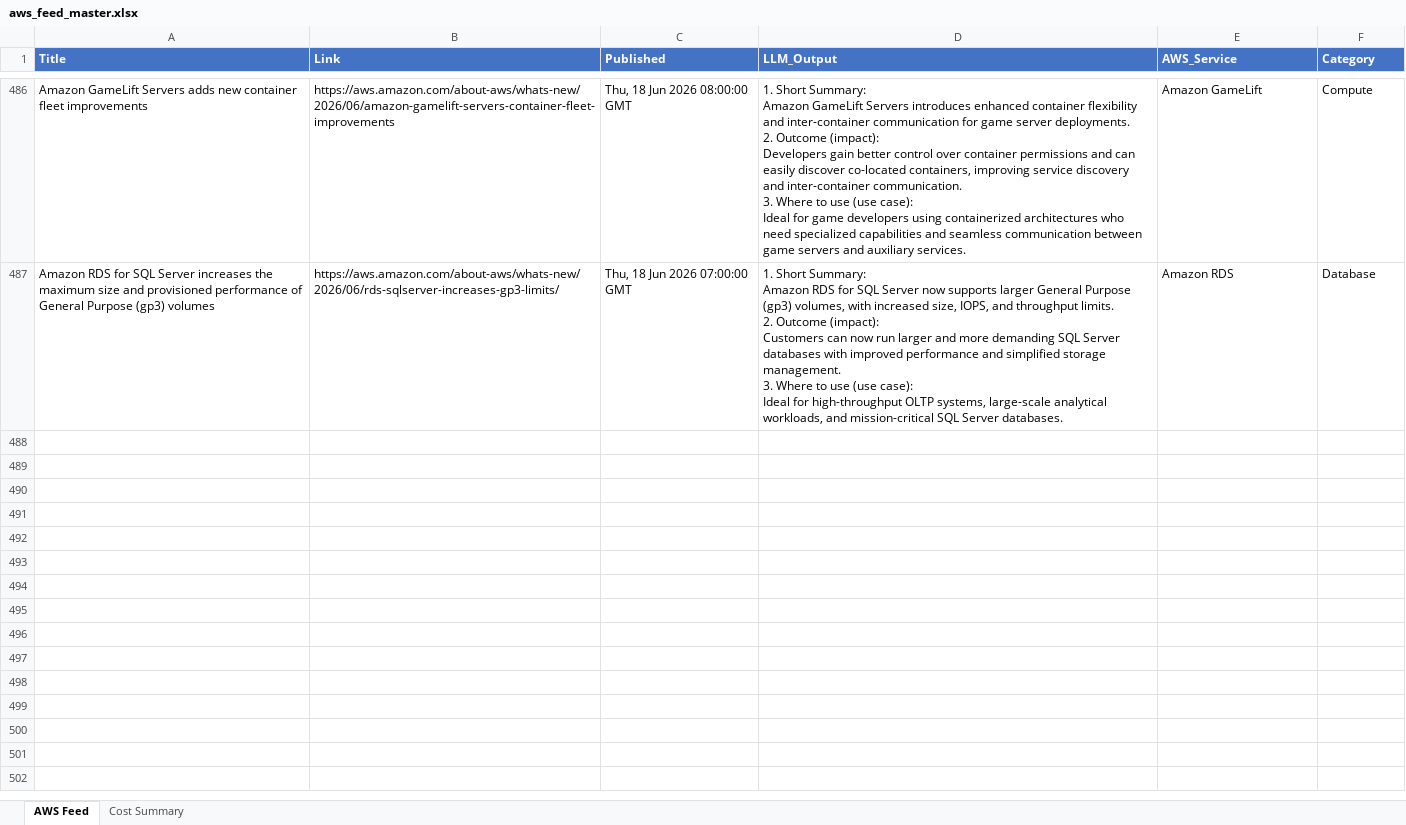
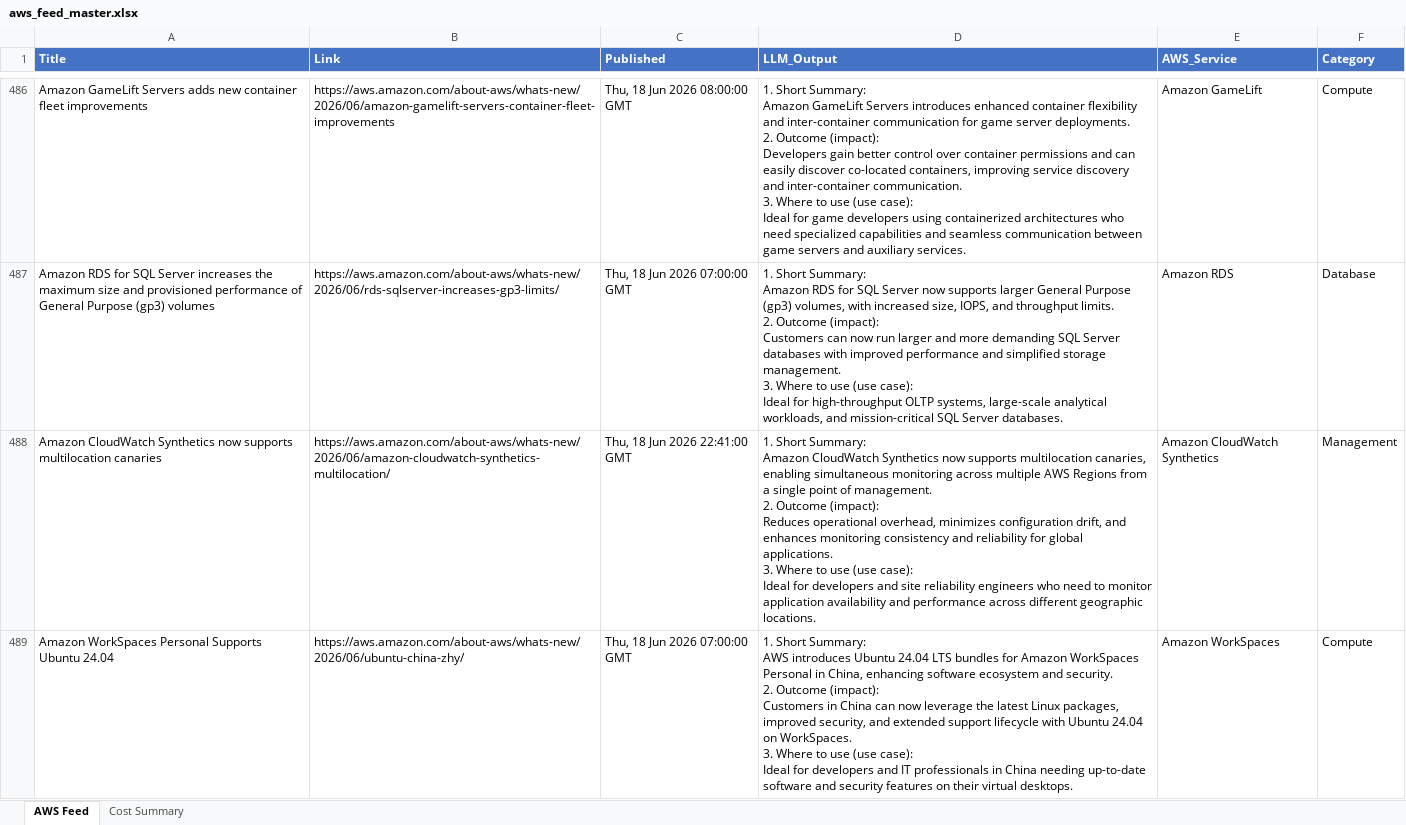
Before and after one commit to TarunAngalakuduru/whats-new-in-aws, an Excel workbook: aws_feed_master.xlsx, sheet AWS Feed, drawn as a sheet; only a part is shown, gaps mark what is left out; values as stored, in another font and other column widths than the file's, no borders; ↵ is a line break in a cell; the diff names each change by its address in the sheet, - before the commit and + after, or states it on an @@ line.

```diff
--- a/aws_feed_master.xlsx (sheet AWS Feed)
+++ b/aws_feed_master.xlsx (sheet AWS Feed)
+row 488: Amazon CloudWatch Synthetics now supports multilocation canaries | https://aws.amazon.com/about-aws/whats-new/2026/06/amazon-cloudwatch-synthetics-multilocation/ | Thu, 18 Jun 2026 22:41:00 GMT | 1. Short Summary: ↵ Amazon CloudWatch Synthetics now supports multilocation canaries, enabling simultaneous monitoring across multiple AWS Regions from a single point of management. ↵ 2. Outcome (impact): ↵ Reduces operational overhead, minimizes configuration drift, and enhances monitoring consistency and reliability for global applications. ↵ 3. Where to use (use case): ↵ Ideal for developers and site reliability engineers who need to monitor application availability and performance across different geographic locations. | Amazon CloudWatch Synthetics | Management
+row 489: Amazon WorkSpaces Personal Supports Ubuntu 24.04 | https://aws.amazon.com/about-aws/whats-new/2026/06/ubuntu-china-zhy/ | Thu, 18 Jun 2026 07:00:00 GMT | 1. Short Summary: ↵ AWS introduces Ubuntu 24.04 LTS bundles for Amazon WorkSpaces Personal in China, enhancing software ecosystem and security. ↵ 2. Outcome (impact): ↵ Customers in China can now leverage the latest Linux packages, improved security, and extended support lifecycle with Ubuntu 24.04 on WorkSpaces. ↵ 3. Where to use (use case): ↵ Ideal for developers and IT professionals in China needing up-to-date software and security features on their virtual desktops. | Amazon WorkSpaces | Compute
```
Also changed, not shown: sheet Cost Summary.
